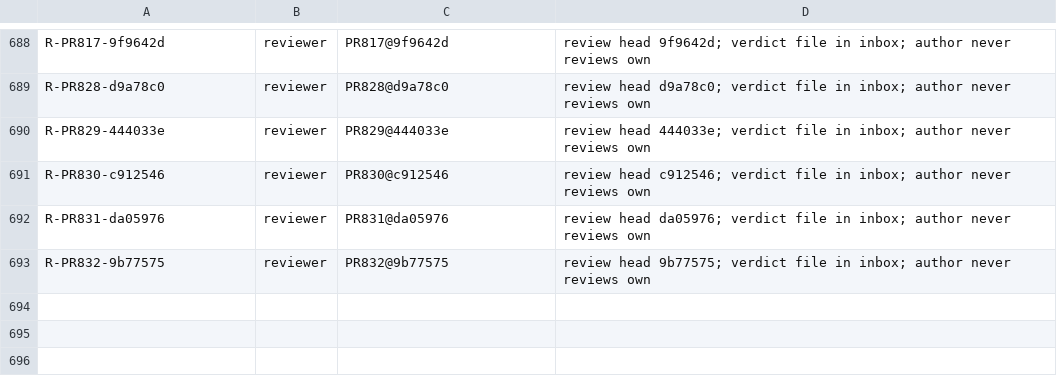
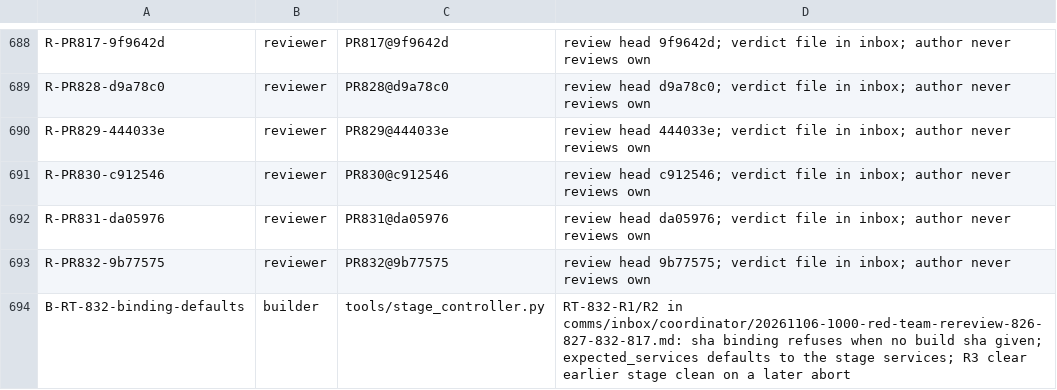
Before and after one commit to SpinStateLabs/field-platform, a TSV file: comms/WORKLIST.tsv, drawn as a sheet; only a part is shown, gaps mark what is left out; the diff names each change by its address in the sheet, - before the commit and + after, or states it on an @@ line.

```diff
--- a/comms/WORKLIST.tsv
+++ b/comms/WORKLIST.tsv
+row 694: B-RT-832-binding-defaults | builder | tools/stage_controller.py | RT-832-R1/R2 in comms/inbox/coordinator/20261106-1000-red-team-rereview-826-827-832-817.md: sha binding refuses when no build sha given; expected_services defaults to the stage services; R3 clear earlier stage clean on a later abort
```
Also changed, not shown: 1 other file.
